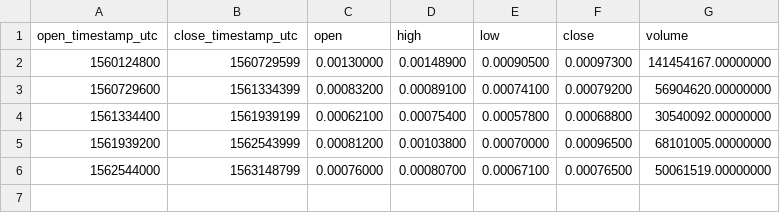
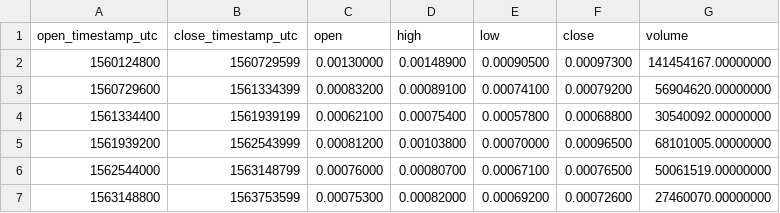
Before and after one commit to cryptobigbro/binance-FTMBNB, a CSV file: binance-FTMBNB-1w.csv, drawn as a sheet; the diff names each change by its address in the sheet, - before the commit and + after, or states it on an @@ line.

```diff
--- a/binance-FTMBNB-1w.csv
+++ b/binance-FTMBNB-1w.csv
+row 7: 1563148800 | 1563753599 | 0.00075300 | 0.00082000 | 0.00069200 | 0.00072600 | 27460070.00000000
```
Also changed, not shown: binance-FTMBNB-1d.csv, binance-FTMBNB-1h.csv, 1 other file.
